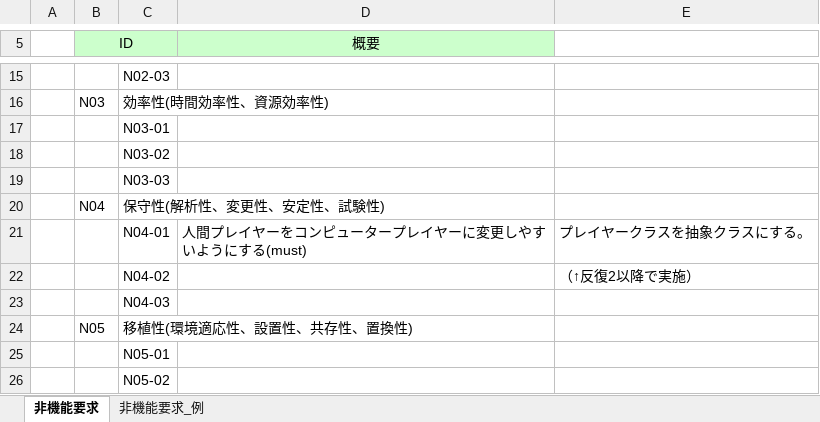
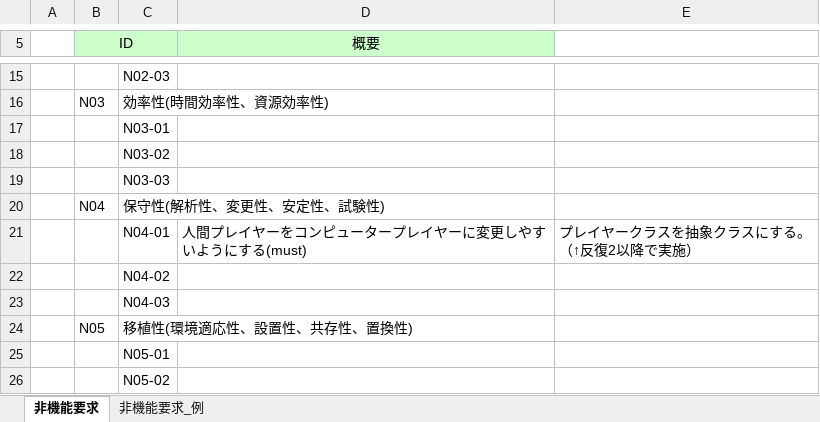
Before and after one commit to s-uemrua/Level50, an Excel workbook: 非機能要求一覧(第一反復).xlsx, sheet 非機能要求, drawn as a sheet; only a part is shown, gaps mark what is left out; values as stored, in another font and other column widths than the file's, no borders; ↵ is a line break in a cell; the diff names each change by its address in the sheet, - before the commit and + after, or states it on an @@ line.

Commit message:
変更

```diff
--- a/非機能要求一覧(第一反復).xlsx (sheet 非機能要求)
+++ b/非機能要求一覧(第一反復).xlsx (sheet 非機能要求)
-E21: プレイヤークラスを抽象クラスにする。
+E21: プレイヤークラスを抽象クラスにする。 ↵ （↑反復2以降で実施）
-E22: （↑反復2以降で実施）
+E22: (empty)
```
